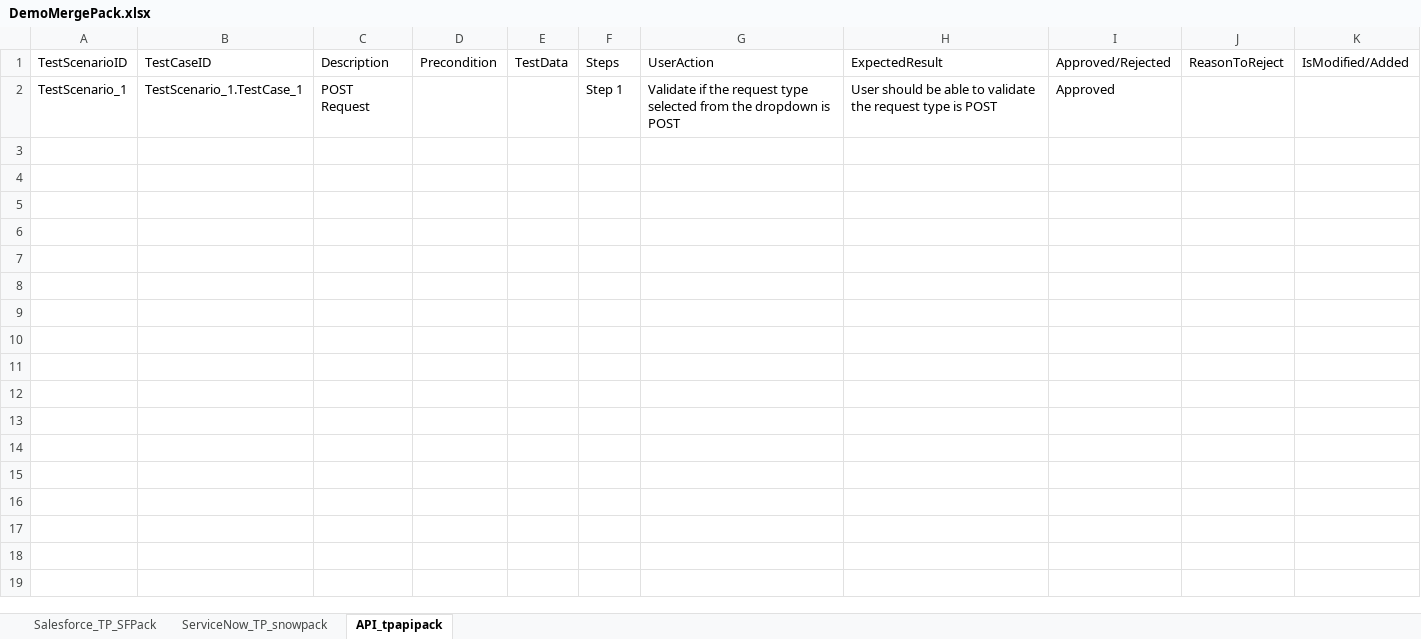
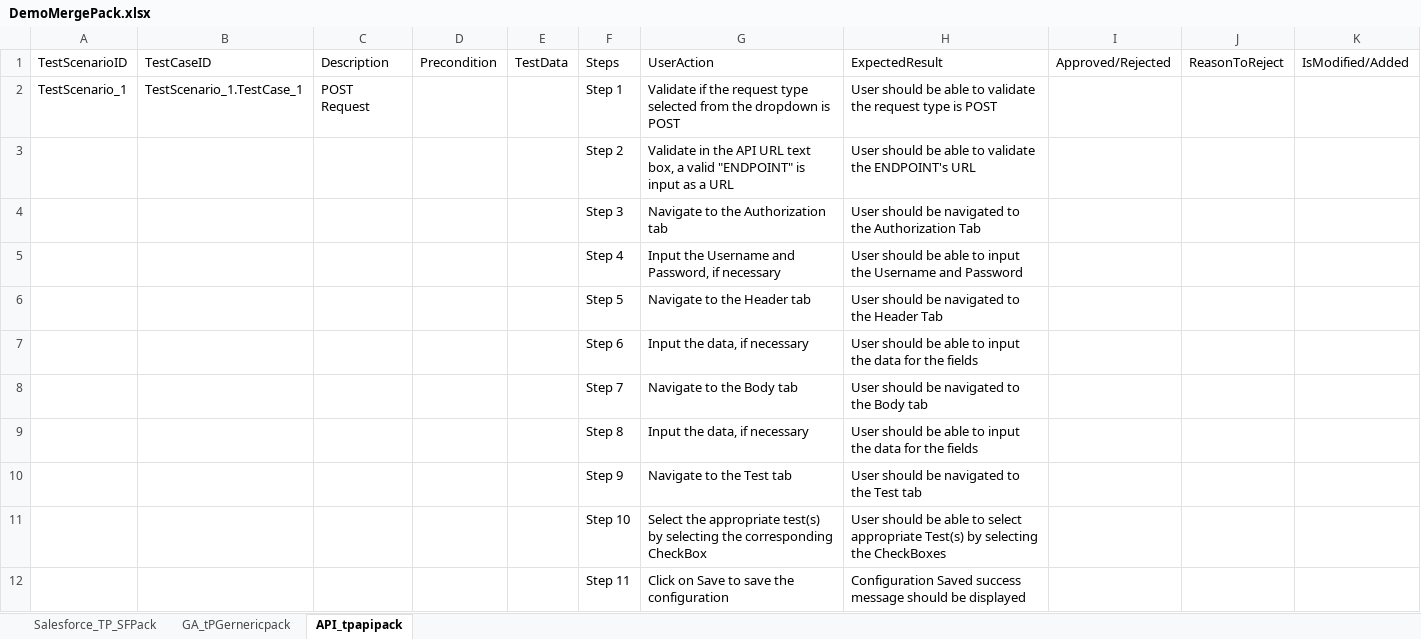
Before and after one commit to ShaikMohamedIrfan/IPtest1, an Excel workbook: DemoMergePack.xlsx, sheet API_tpapipack, drawn as a sheet; values as stored, in another font and other column widths than the file's, no borders; table styles not drawn; the diff names each change by its address in the sheet, - before the commit and + after, or states it on an @@ line.

Commit message:
Initial Commit for Verification of Test cases

```diff
--- a/DemoMergePack.xlsx (sheet API_tpapipack)
+++ b/DemoMergePack.xlsx (sheet API_tpapipack)
-sheet tab: ServiceNow_TP_snowpack
+sheet tab: GA_tPGernericpack
-I2: Approved
+I2: (empty)
@@ row 3 unhidden:  |  |  |  |  | Step 2 | Validate in the API URL text box, a valid "ENDPOINT" is input as a URL | User should be able to validate the ENDPOINT's URL @@
@@ row 4 unhidden:  |  |  |  |  | Step 3 | Navigate to the Authorization tab | User should be navigated to the Authorization Tab @@
@@ row 5 unhidden:  |  |  |  |  | Step 4 | Input the Username and Password, if necessary | User should be able to input the Username and Password @@
@@ row 6 unhidden:  |  |  |  |  | Step 5 | Navigate to the Header tab | User should be navigated to the Header Tab @@
@@ row 7 unhidden:  |  |  |  |  | Step 6 | Input the data, if necessary | User should be able to input the data for the fields @@
@@ row 8 unhidden:  |  |  |  |  | Step 7 | Navigate to the Body tab | User should be navigated to the Body tab @@
@@ row 9 unhidden:  |  |  |  |  | Step 8 | Input the data, if necessary | User should be able to input the data for the fields @@
@@ row 10 unhidden:  |  |  |  |  | Step 9 | Navigate to the Test tab | User should be navigated to the Test tab @@
@@ row 11 unhidden:  |  |  |  |  | Step 10 | Select the appropriate test(s) by selecting the corresponding CheckBox | User should be able to select appropriate Test(s) by selecting the CheckBoxes @@
@@ row 12 unhidden:  |  |  |  |  | Step 11 | Click on Save to save the configuration | Configuration Saved success message should be displayed @@
```
Also changed, not shown: sheet GA_tPGernericpack, sheet Salesforce_TP_SFPack, hidden cells.
